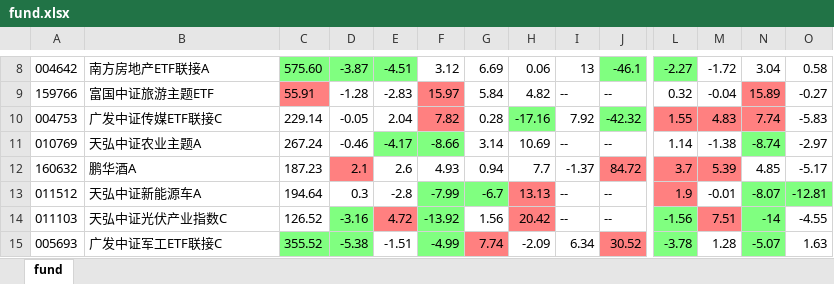
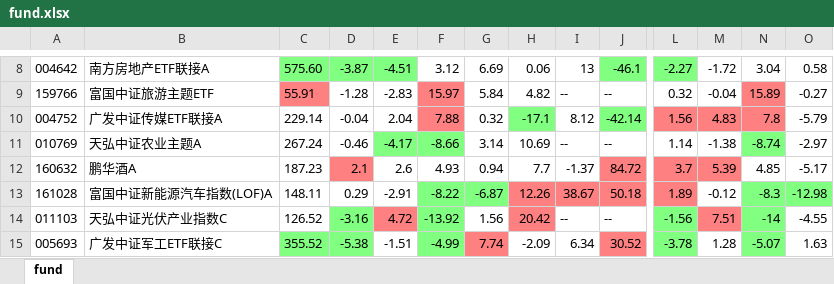
Before and after one commit to sorahjy/fund-excess-returns-checker, an Excel workbook: fund.xlsx, sheet fund, drawn as a sheet; only a part is shown, gaps mark what is left out; values as stored, in another font and other column widths than the file's, no borders; removed rows and columns are numbered as before the commit, all else as after; rows hold the shown columns only; the diff names each change by its address in the sheet, - before the commit and + after, or states it on an @@ line.

```diff
--- a/fund.xlsx (sheet fund)
+++ b/fund.xlsx (sheet fund)
-row 10: 004753 | 广发中证传媒ETF联接C | 229.14 | -0.05 | 2.04 | 7.82 | 0.28 | -17.16 | 7.92 | -42.32 | 1.55 | 4.83 | 7.74 | -5.83
+row 10: 004752 | 广发中证传媒ETF联接A | 229.14 | -0.04 | 2.04 | 7.88 | 0.32 | -17.1 | 8.12 | -42.14 | 1.56 | 4.83 | 7.8 | -5.79
-row 13: 011512 | 天弘中证新能源车A | 194.64 | 0.3 | -2.8 | -7.99 | -6.7 | 13.13 | -- | -- | 1.9 | -0.01 | -8.07 | -12.81
+row 13: 161028 | 富国中证新能源汽车指数(LOF)A | 148.11 | 0.29 | -2.91 | -8.22 | -6.87 | 12.26 | 38.67 | 50.18 | 1.89 | -0.12 | -8.3 | -12.98
```
Also changed, not shown: 3 other files.
